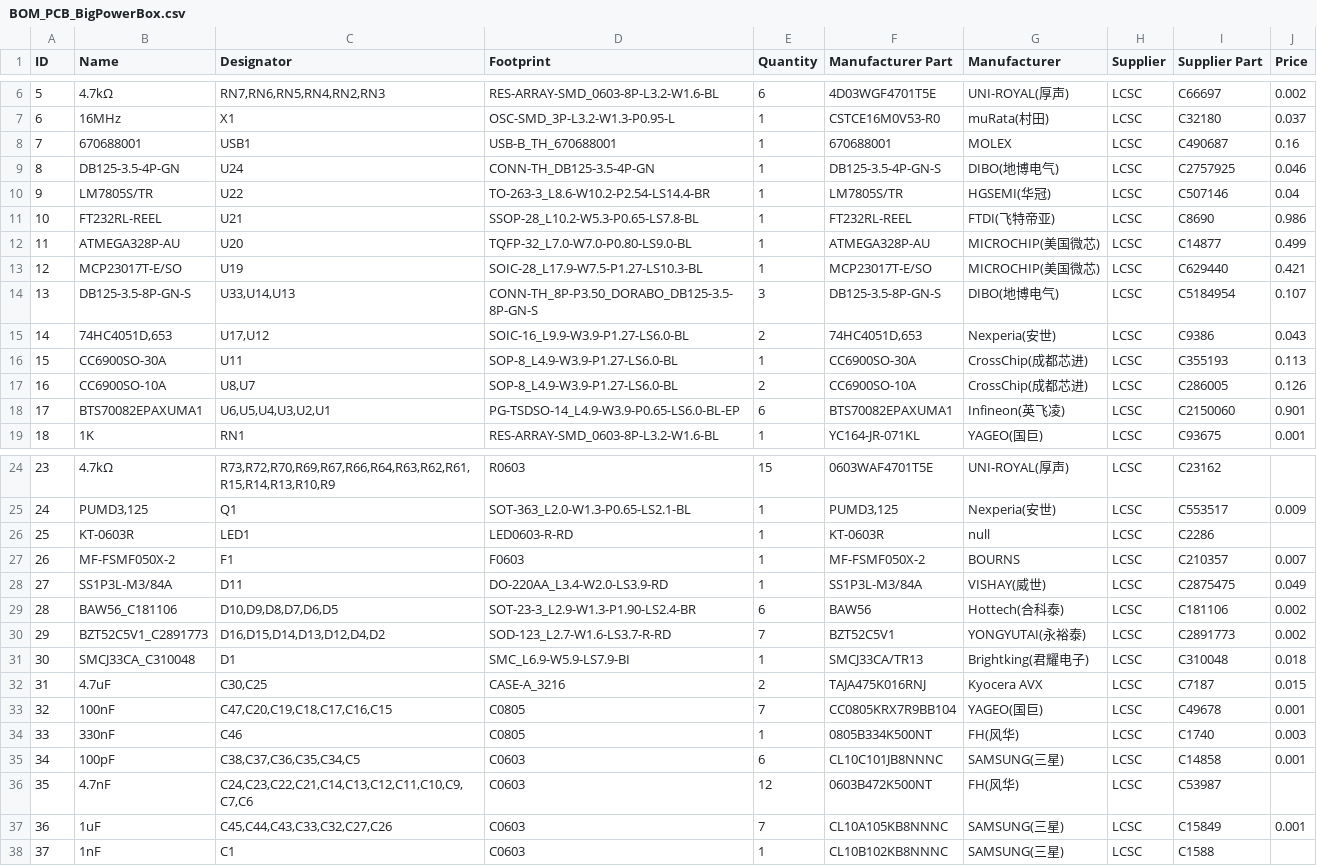
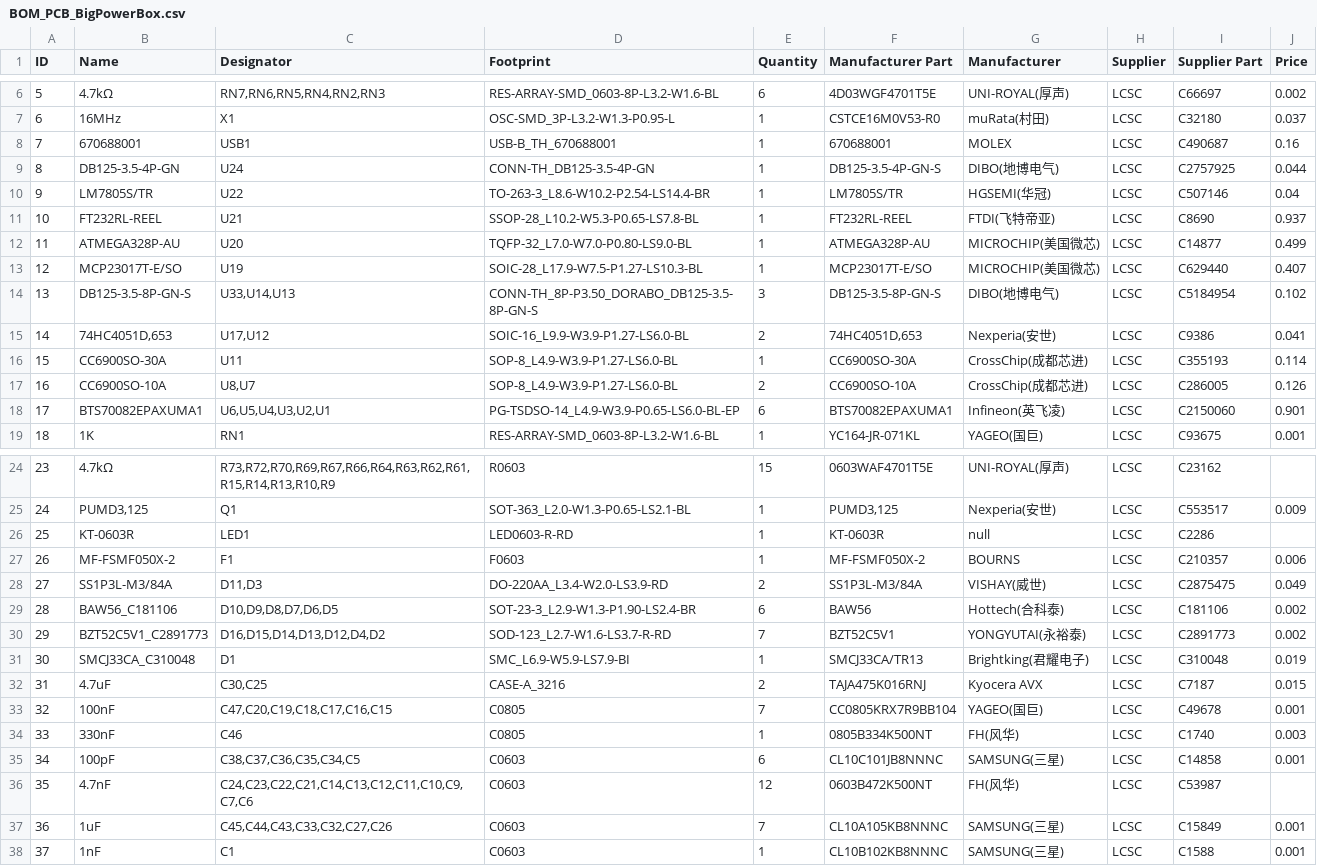
Before and after one commit to MichelMoriniaux/BigPowerBox, a CSV file: Hardware/PCB/Build/BOM_PCB_BigPowerBox.csv, drawn as a sheet; only a part is shown, gaps mark what is left out; the diff names each change by its address in the sheet, - before the commit and + after, or states it on an @@ line.

```diff
--- a/Hardware/PCB/Build/BOM_PCB_BigPowerBox.csv
+++ b/Hardware/PCB/Build/BOM_PCB_BigPowerBox.csv
-J9 (Price): 0.046
+J9 (Price): 0.044
-J11 (Price): 0.986
+J11 (Price): 0.937
-J13 (Price): 0.421
+J13 (Price): 0.407
-J14 (Price): 0.107
+J14 (Price): 0.102
-J15 (Price): 0.043
+J15 (Price): 0.041
-J16 (Price): 0.113
+J16 (Price): 0.114
-J27 (Price): 0.007
+J27 (Price): 0.006
-C28 (Designator): D11
+C28 (Designator): D11,D3
-E28 (Quantity): 1
+E28 (Quantity): 2
-J31 (Price): 0.018
+J31 (Price): 0.019
-J38 (Price): (empty)
+J38 (Price): 0.001
```
Also changed, not shown: Hardware/PCB/Build/PickAndPlace_PCB_BigPowerBox.csv, 17 other files.
